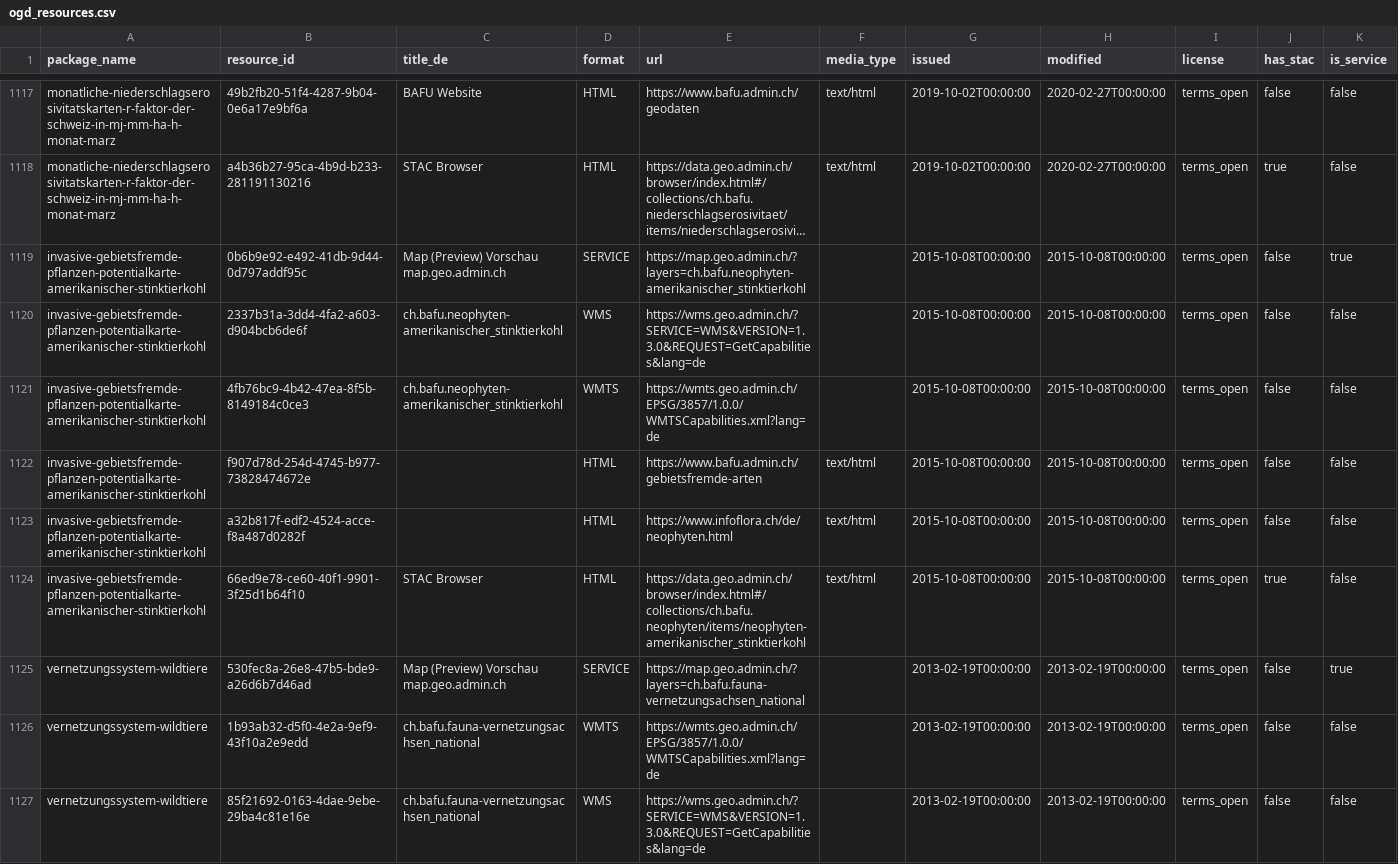
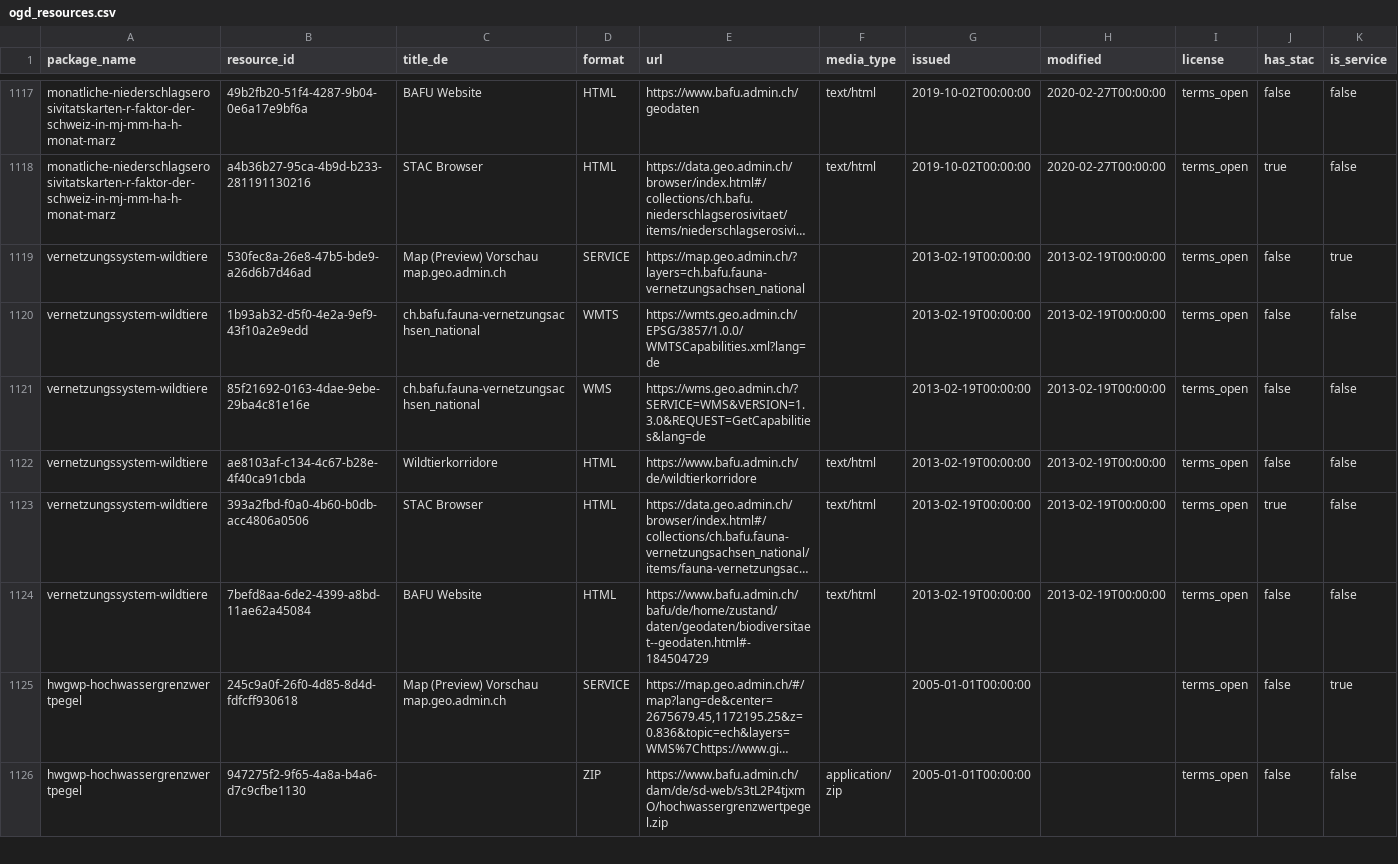
Before and after one commit to nrohrbach/OpenDataMonitoringBafu, a CSV file: ogd_resources.csv, drawn as a sheet; only a part is shown, gaps mark what is left out; the shorter side is filled out with more unchanged rows; long unchanged cells end in …; the diff names each change by its address in the sheet, - before the commit and + after, or states it on an @@ line.

```diff
--- a/ogd_resources.csv
+++ b/ogd_resources.csv
-row 1119: invasive-gebietsfremde-pflanzen-potentialkarte-amerikanischer-stinktierkohl | 0b6b9e92-e492-41db-9d44-0d797addf95c | Map (Preview) Vorschau map.geo.admin.ch | SERVICE | https://map.geo.admin.ch/?layers=ch.bafu.neophyten-amerikanischer_stinktierkohl |  | 2015-10-08T00:00:00 | 2015-10-08T00:00:00 | terms_open | false | true
-row 1120: invasive-gebietsfremde-pflanzen-potentialkarte-amerikanischer-stinktierkohl | 2337b31a-3dd4-4fa2-a603-d904bcb6de6f | ch.bafu.neophyten-amerikanischer_stinktierkohl | WMS | https://wms.geo.admin.ch/?SERVICE=WMS&VERSION=1.3.0&REQUEST=GetCapabilities&lang=de |  | 2015-10-08T00:00:00 | 2015-10-08T00:00:00 | terms_open | false | false
-row 1121: invasive-gebietsfremde-pflanzen-potentialkarte-amerikanischer-stinktierkohl | 4fb76bc9-4b42-47ea-8f5b-8149184c0ce3 | ch.bafu.neophyten-amerikanischer_stinktierkohl | WMTS | https://wmts.geo.admin.ch/EPSG/3857/1.0.0/WMTSCapabilities.xml?lang=de |  | 2015-10-08T00:00:00 | 2015-10-08T00:00:00 | terms_open | false | false
-row 1122: invasive-gebietsfremde-pflanzen-potentialkarte-amerikanischer-stinktierkohl | f907d78d-254d-4745-b977-73828474672e |  | HTML | https://www.bafu.admin.ch/gebietsfremde-arten | text/html | 2015-10-08T00:00:00 | 2015-10-08T00:00:00 | terms_open | false | false
-row 1123: invasive-gebietsfremde-pflanzen-potentialkarte-amerikanischer-stinktierkohl | a32b817f-edf2-4524-acce-f8a487d0282f |  | HTML | https://www.infoflora.ch/de/neophyten.html | text/html | 2015-10-08T00:00:00 | 2015-10-08T00:00:00 | terms_open | false | false
-row 1124: invasive-gebietsfremde-pflanzen-potentialkarte-amerikanischer-stinktierkohl | 66ed9e78-ce60-40f1-9901-3f25d1b64f10 | STAC Browser | HTML | https://data.geo.admin.ch/browser/index.html#/collections/ch.bafu.neophyten/items/neophyten-amerikanischer_stinktierkohl | text/html | 2015-10-08T00:00:00 | 2015-10-08T00:00:00 | terms_open | true | false
```
Also changed, not shown: ogd_packages.csv.
